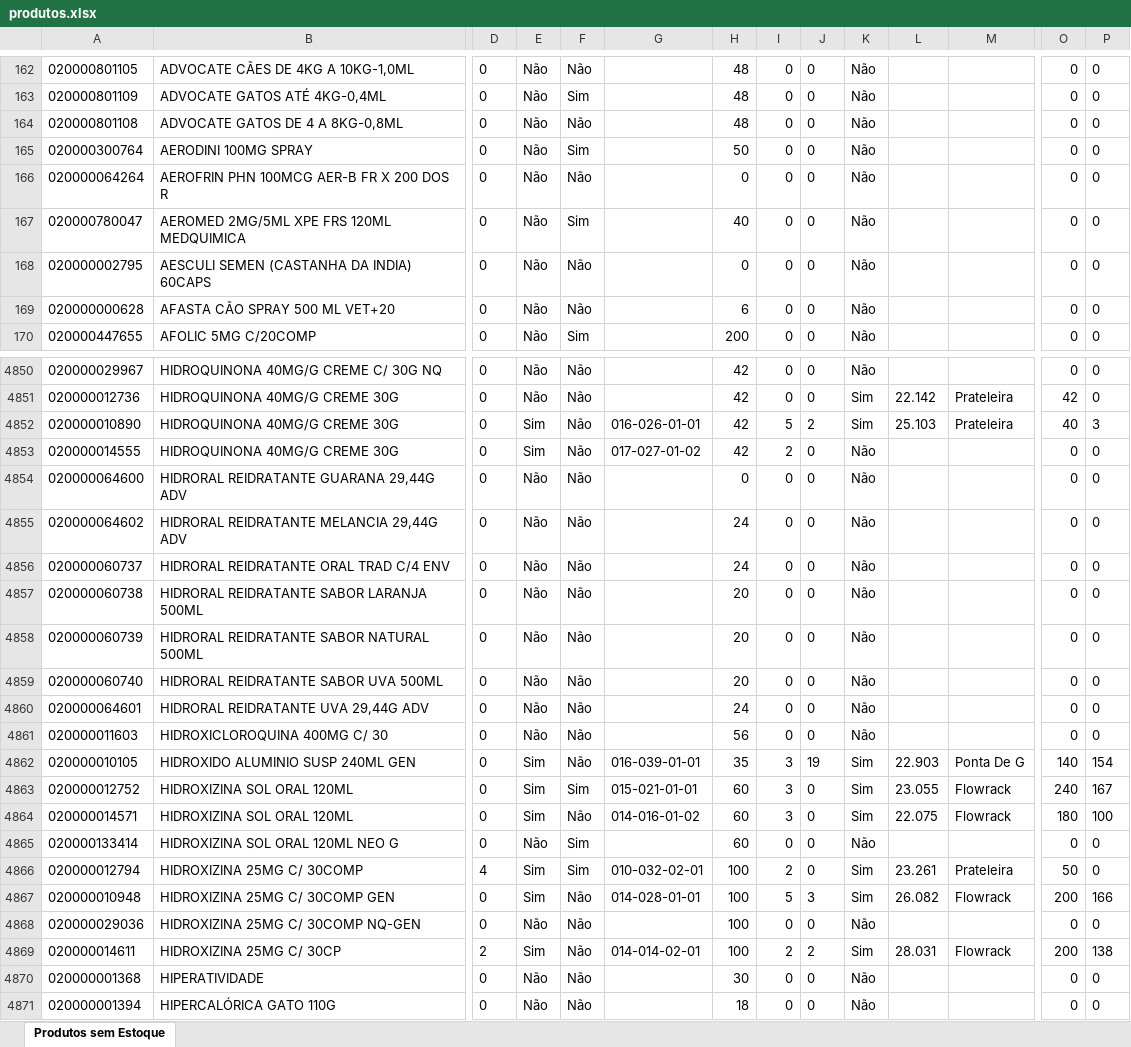
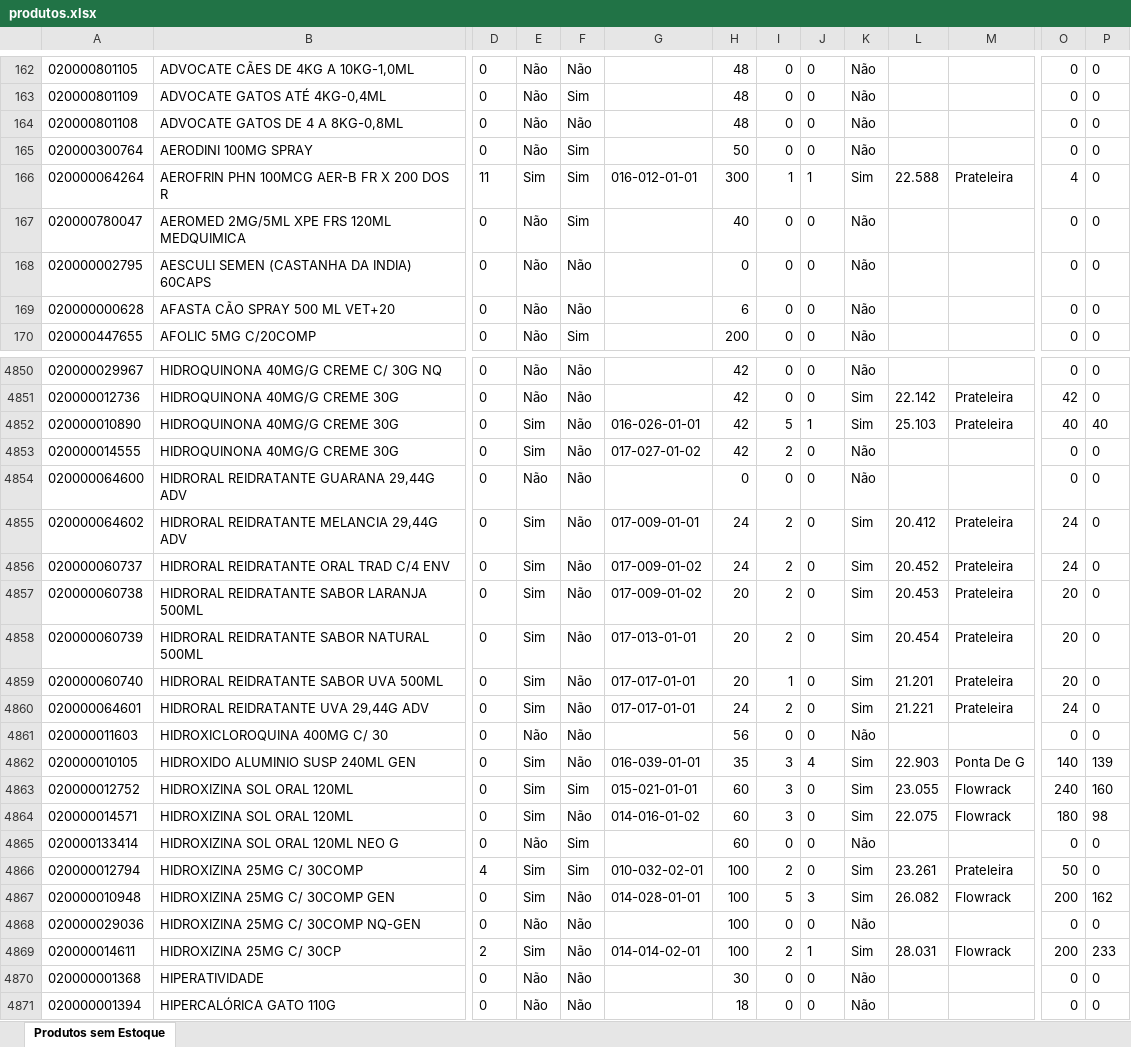
Before and after one commit to renandelamorena/Projeto_Curva_ABC, an Excel workbook: data/tratamento_curva_abc/datasets/produtos.xlsx, sheet Produtos sem Estoque, drawn as a sheet; only a part is shown, gaps mark what is left out; values as stored, in another font and other column widths than the file's, no borders; the diff covers the shown part only; the diff names each change by its address in the sheet, - before the commit and + after, or states it on an @@ line.

```diff
--- a/data/tratamento_curva_abc/datasets/produtos.xlsx (sheet Produtos sem Estoque)
+++ b/data/tratamento_curva_abc/datasets/produtos.xlsx (sheet Produtos sem Estoque)
-D166: 0
+D166: 11
-E166: Não
+E166: Sim
-F166: Não
+F166: Sim
-G166: (empty)
+G166: 016-012-01-01
-H166: 0
+H166: 300
-I166: 0
+I166: 1
-J166: 0
+J166: 1
-K166: Não
+K166: Sim
-L166: (empty)
+L166: 22.588
-M166: (empty)
+M166: Prateleira
-O166: 0
+O166: 4
-J4852: 2
+J4852: 1
-P4852: 3
+P4852: 40
-E4855:E4860: Não
+E4855:E4860: Sim
-G4855: (empty)
+G4855: 017-009-01-01
-I4855:I4858: 0
+I4855:I4858: 2
-K4855:K4860: Não
+K4855:K4860: Sim
-L4855: (empty)
+L4855: 20.412
-M4855:M4860: (empty)
+M4855:M4860: Prateleira
-O4855:O4856: 0
+O4855:O4856: 24
-G4856:G4857: (empty)
+G4856:G4857: 017-009-01-02
-L4856: (empty)
+L4856: 20.452
-L4857: (empty)
+L4857: 20.453
-O4857:O4859: 0
+O4857:O4859: 20
-G4858: (empty)
+G4858: 017-013-01-01
-L4858: (empty)
+L4858: 20.454
-G4859:G4860: (empty)
+G4859:G4860: 017-017-01-01
-I4859: 0
+I4859: 1
-L4859: (empty)
+L4859: 21.201
-I4860: 0
+I4860: 2
-L4860: (empty)
+L4860: 21.221
-O4860: 0
+O4860: 24
-J4862: 19
+J4862: 4
-P4862: 154
+P4862: 139
-P4863: 167
+P4863: 160
-P4864: 100
+P4864: 98
-P4867: 166
+P4867: 162
-J4869: 2
+J4869: 1
-P4869: 138
+P4869: 233
```
Also changed, not shown: 1428 edited cells elsewhere in this sheet, data/tratamento_curva_abc/dados_tratados/curva_abc_cx.xlsx, data/tratamento_curva_abc/dados_tratados/curva_abc_frac.xlsx, 2 other files.
